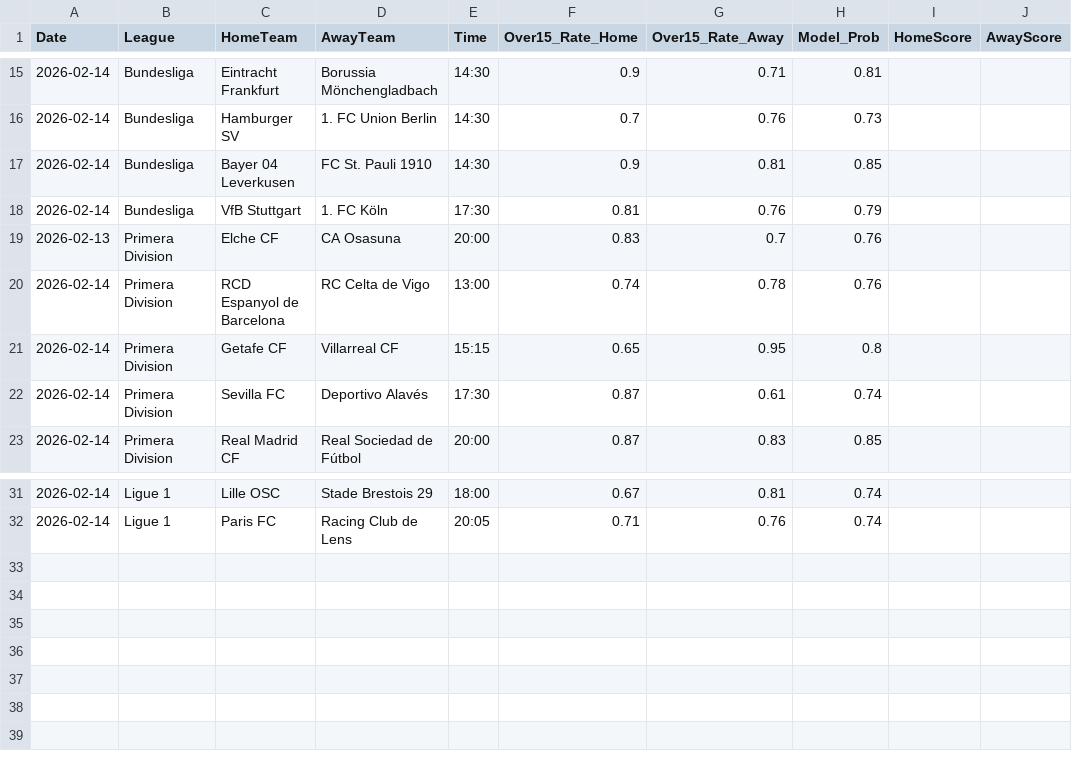
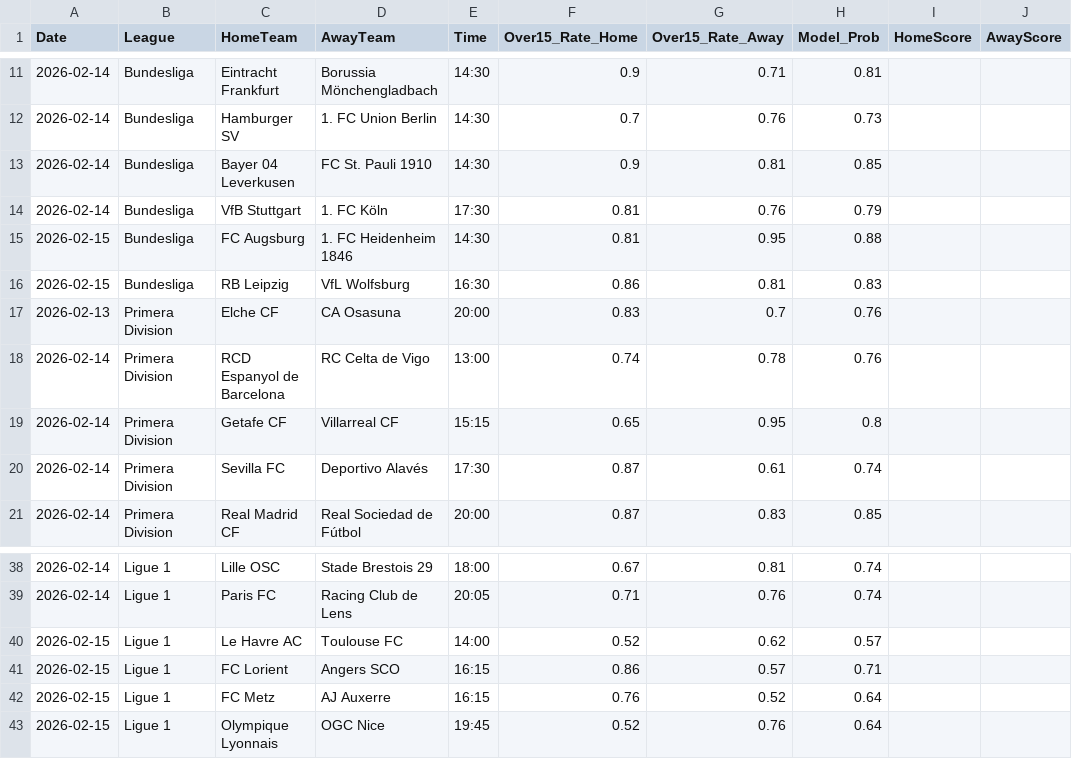
Before and after one commit to Simplykay/kays-Super-Predictor, a CSV file: predictions.csv, drawn as a sheet; only a part is shown, gaps mark what is left out; the diff covers the shown part only; the diff names each change by its address in the sheet, - before the commit and + after, or states it on an @@ line.

```diff
--- a/predictions.csv
+++ b/predictions.csv
+row 15: 2026-02-15 | Bundesliga | FC Augsburg | 1. FC Heidenheim 1846 | 14:30 | 0.81 | 0.95 | 0.88
+row 16: 2026-02-15 | Bundesliga | RB Leipzig | VfL Wolfsburg | 16:30 | 0.86 | 0.81 | 0.83
+row 40: 2026-02-15 | Ligue 1 | Le Havre AC | Toulouse FC | 14:00 | 0.52 | 0.62 | 0.57
+row 41: 2026-02-15 | Ligue 1 | FC Lorient | Angers SCO | 16:15 | 0.86 | 0.57 | 0.71
+row 42: 2026-02-15 | Ligue 1 | FC Metz | AJ Auxerre | 16:15 | 0.76 | 0.52 | 0.64
+row 43: 2026-02-15 | Ligue 1 | Olympique Lyonnais | OGC Nice | 19:45 | 0.52 | 0.76 | 0.64
```
Also changed, not shown: 10 added rows, 5 removed rows and 19 edited cells elsewhere in this file.
